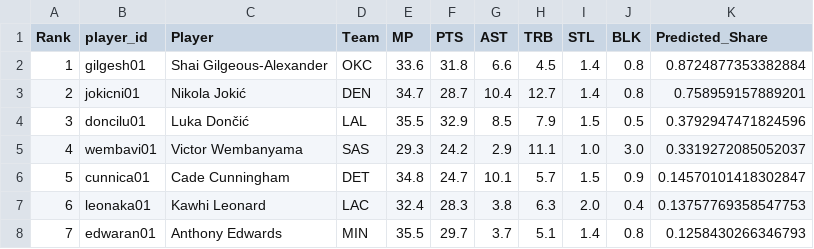
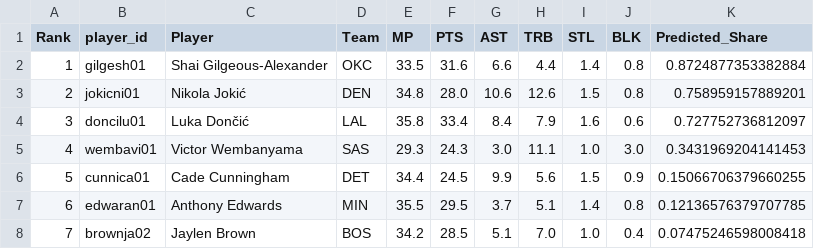
Before and after one commit to esencela/NBA_MVP_Predictor, a CSV file: streamlit/data/leaderboard.csv, drawn as a sheet; only a part is shown; the diff covers the shown part only.

```diff
--- a/streamlit/data/leaderboard.csv
+++ b/streamlit/data/leaderboard.csv
@@ -1,8 +1,8 @@
 Rank,player_id,Player,Team,MP,PTS,AST,TRB,STL,BLK,Predicted_Share
-1,gilgesh01,Shai Gilgeous-Alexander,OKC,33.6,31.8,6.6,4.5,1.4,0.8,0.8724877353382884
-2,jokicni01,Nikola Jokić,DEN,34.7,28.7,10.4,12.7,1.4,0.8,0.758959157889201
-3,doncilu01,Luka Dončić,LAL,35.5,32.9,8.5,7.9,1.5,0.5,0.3792947471824596
-4,wembavi01,Victor Wembanyama,SAS,29.3,24.2,2.9,11.1,1.0,3.0,0.3319272085052037
-5,cunnica01,Cade Cunningham,DET,34.8,24.7,10.1,5.7,1.5,0.9,0.14570101418302847
-6,leonaka01,Kawhi Leonard,LAC,32.4,28.3,3.8,6.3,2.0,0.4,0.13757769358547753
-7,edwaran01,Anthony Edwards,MIN,35.5,29.7,3.7,5.1,1.4,0.8,0.1258430266346793
+1,gilgesh01,Shai Gilgeous-Alexander,OKC,33.5,31.6,6.6,4.4,1.4,0.8,0.8724877353382884
+2,jokicni01,Nikola Jokić,DEN,34.8,28.0,10.6,12.6,1.5,0.8,0.758959157889201
+3,doncilu01,Luka Dončić,LAL,35.8,33.4,8.4,7.9,1.6,0.6,0.727752736812097
+4,wembavi01,Victor Wembanyama,SAS,29.3,24.3,3.0,11.1,1.0,3.0,0.3431969204141453
+5,cunnica01,Cade Cunningham,DET,34.4,24.5,9.9,5.6,1.5,0.9,0.15066706379660255
+6,edwaran01,Anthony Edwards,MIN,35.5,29.5,3.7,5.1,1.4,0.8,0.12136576379707785
+7,brownja02,Jaylen Brown,BOS,34.2,28.5,5.1,7.0,1.0,0.4,0.07475246598008418
```
Also changed, not shown: 26 edited cells elsewhere in this file, 4 other files.
